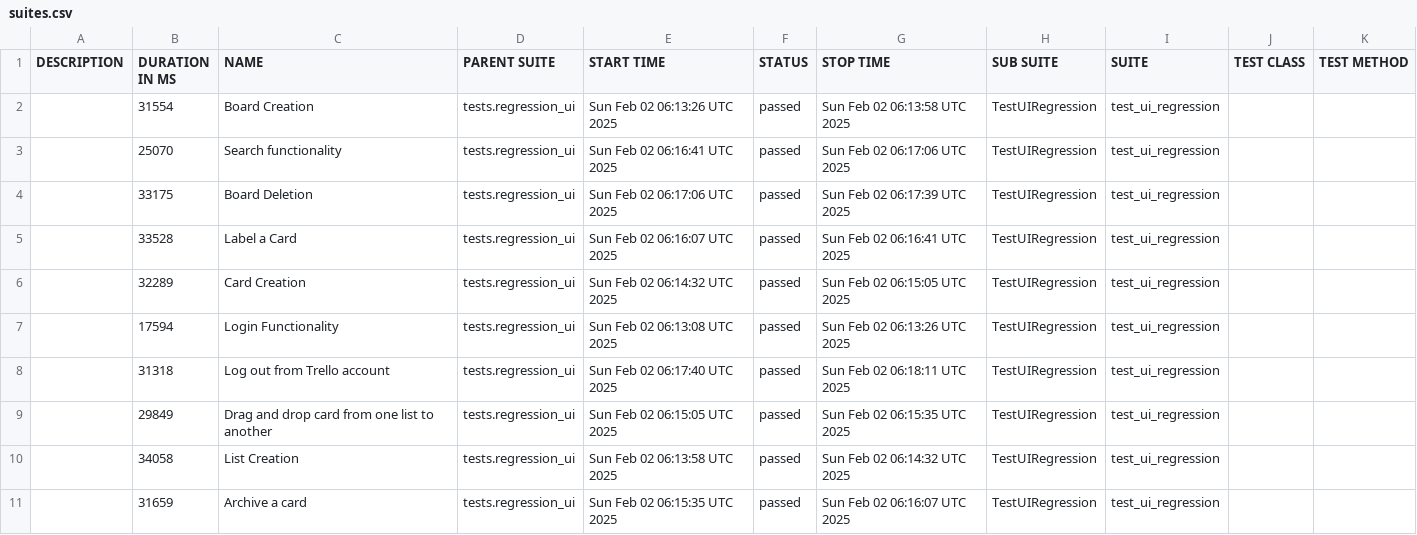
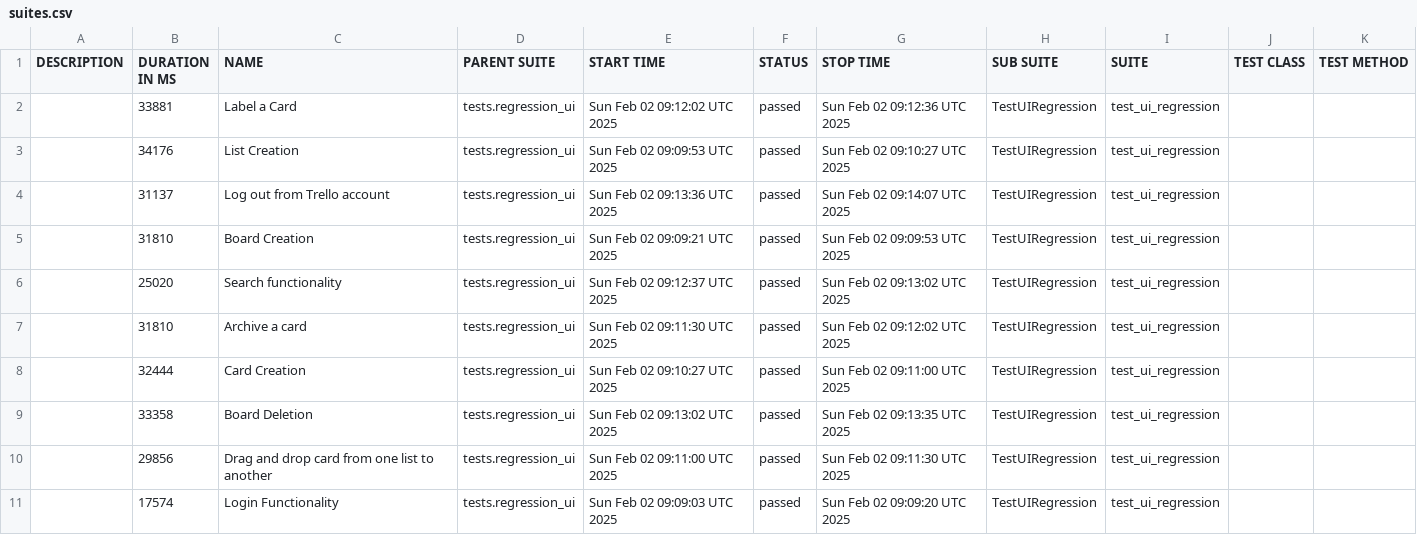
Before and after one commit to vkqapro/pythonSelenium, a CSV file: data/suites.csv, drawn as a sheet.

```diff
--- a/data/suites.csv
+++ b/data/suites.csv
@@ -1,11 +1,11 @@
 "DESCRIPTION","DURATION IN MS","NAME","PARENT SUITE","START TIME","STATUS","STOP TIME","SUB SUITE","SUITE","TEST CLASS","TEST METHOD"
-"","31554","Board Creation","tests.regression_ui","Sun Feb 02 06:13:26 UTC 2025","passed","Sun Feb 02 06:13:58 UTC 2025","TestUIRegression","test_ui_regression","",""
-"","25070","Search functionality","tests.regression_ui","Sun Feb 02 06:16:41 UTC 2025","passed","Sun Feb 02 06:17:06 UTC 2025","TestUIRegression","test_ui_regression","",""
-"","33175","Board Deletion","tests.regression_ui","Sun Feb 02 06:17:06 UTC 2025","passed","Sun Feb 02 06:17:39 UTC 2025","TestUIRegression","test_ui_regression","",""
-"","33528","Label a Card","tests.regression_ui","Sun Feb 02 06:16:07 UTC 2025","passed","Sun Feb 02 06:16:41 UTC 2025","TestUIRegression","test_ui_regression","",""
-"","32289","Card Creation","tests.regression_ui","Sun Feb 02 06:14:32 UTC 2025","passed","Sun Feb 02 06:15:05 UTC 2025","TestUIRegression","test_ui_regression","",""
-"","17594","Login Functionality","tests.regression_ui","Sun Feb 02 06:13:08 UTC 2025","passed","Sun Feb 02 06:13:26 UTC 2025","TestUIRegression","test_ui_regression","",""
-"","31318","Log out from Trello account","tests.regression_ui","Sun Feb 02 06:17:40 UTC 2025","passed","Sun Feb 02 06:18:11 UTC 2025","TestUIRegression","test_ui_regression","",""
-"","29849","Drag and drop card from one list to another","tests.regression_ui","Sun Feb 02 06:15:05 UTC 2025","passed","Sun Feb 02 06:15:35 UTC 2025","TestUIRegression","test_ui_regression","",""
-"","34058","List Creation","tests.regression_ui","Sun Feb 02 06:13:58 UTC 2025","passed","Sun Feb 02 06:14:32 UTC 2025","TestUIRegression","test_ui_regression","",""
-"","31659","Archive a card","tests.regression_ui","Sun Feb 02 06:15:35 UTC 2025","passed","Sun Feb 02 06:16:07 UTC 2025","TestUIRegression","test_ui_regression","",""
+"","33881","Label a Card","tests.regression_ui","Sun Feb 02 09:12:02 UTC 2025","passed","Sun Feb 02 09:12:36 UTC 2025","TestUIRegression","test_ui_regression","",""
+"","34176","List Creation","tests.regression_ui","Sun Feb 02 09:09:53 UTC 2025","passed","Sun Feb 02 09:10:27 UTC 2025","TestUIRegression","test_ui_regression","",""
+"","31137","Log out from Trello account","tests.regression_ui","Sun Feb 02 09:13:36 UTC 2025","passed","Sun Feb 02 09:14:07 UTC 2025","TestUIRegression","test_ui_regression","",""
+"","31810","Board Creation","tests.regression_ui","Sun Feb 02 09:09:21 UTC 2025","passed","Sun Feb 02 09:09:53 UTC 2025","TestUIRegression","test_ui_regression","",""
+"","25020","Search functionality","tests.regression_ui","Sun Feb 02 09:12:37 UTC 2025","passed","Sun Feb 02 09:13:02 UTC 2025","TestUIRegression","test_ui_regression","",""
+"","31810","Archive a card","tests.regression_ui","Sun Feb 02 09:11:30 UTC 2025","passed","Sun Feb 02 09:12:02 UTC 2025","TestUIRegression","test_ui_regression","",""
+"","32444","Card Creation","tests.regression_ui","Sun Feb 02 09:10:27 UTC 2025","passed","Sun Feb 02 09:11:00 UTC 2025","TestUIRegression","test_ui_regression","",""
+"","33358","Board Deletion","tests.regression_ui","Sun Feb 02 09:13:02 UTC 2025","passed","Sun Feb 02 09:13:35 UTC 2025","TestUIRegression","test_ui_regression","",""
+"","29856","Drag and drop card from one list to another","tests.regression_ui","Sun Feb 02 09:11:00 UTC 2025","passed","Sun Feb 02 09:11:30 UTC 2025","TestUIRegression","test_ui_regression","",""
+"","17574","Login Functionality","tests.regression_ui","Sun Feb 02 09:09:03 UTC 2025","passed","Sun Feb 02 09:09:20 UTC 2025","TestUIRegression","test_ui_regression","",""
```
Also changed, not shown: 38 other files.
